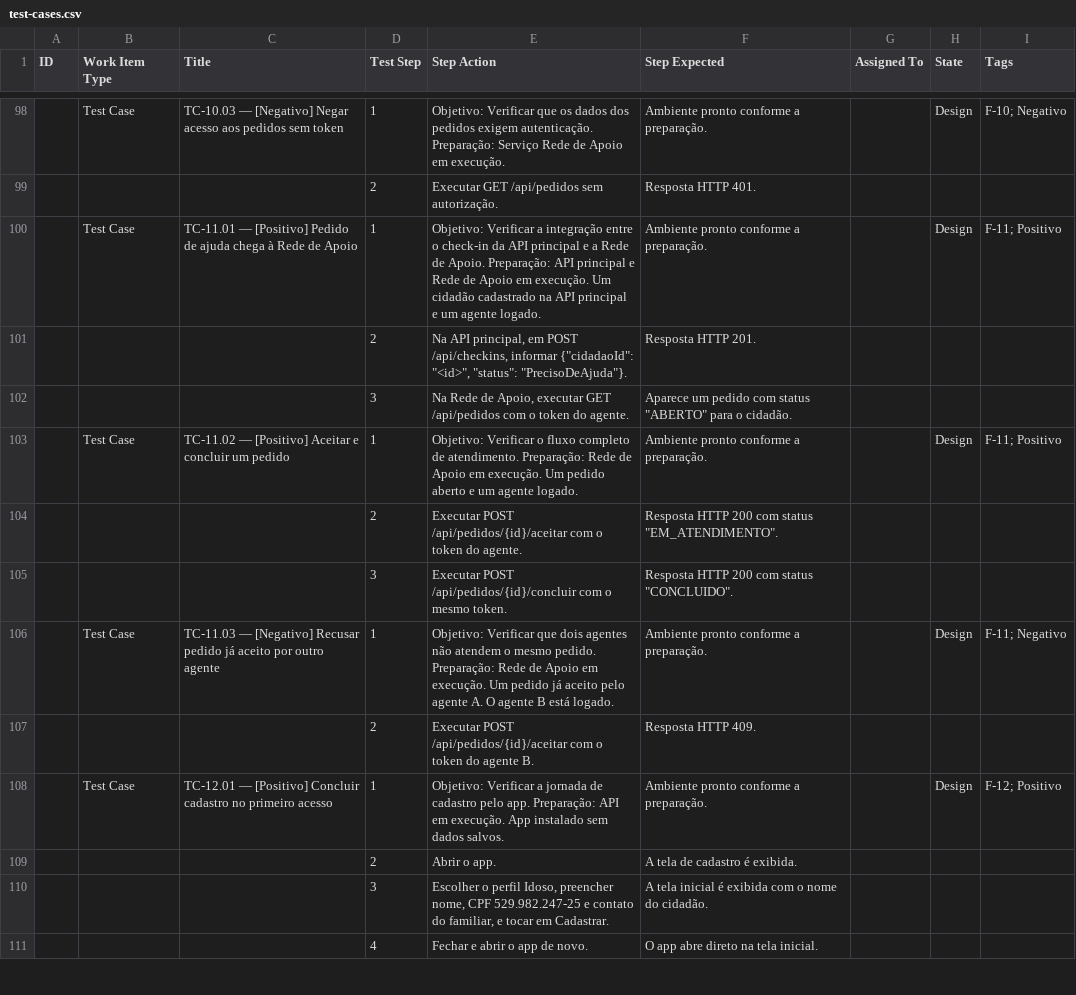
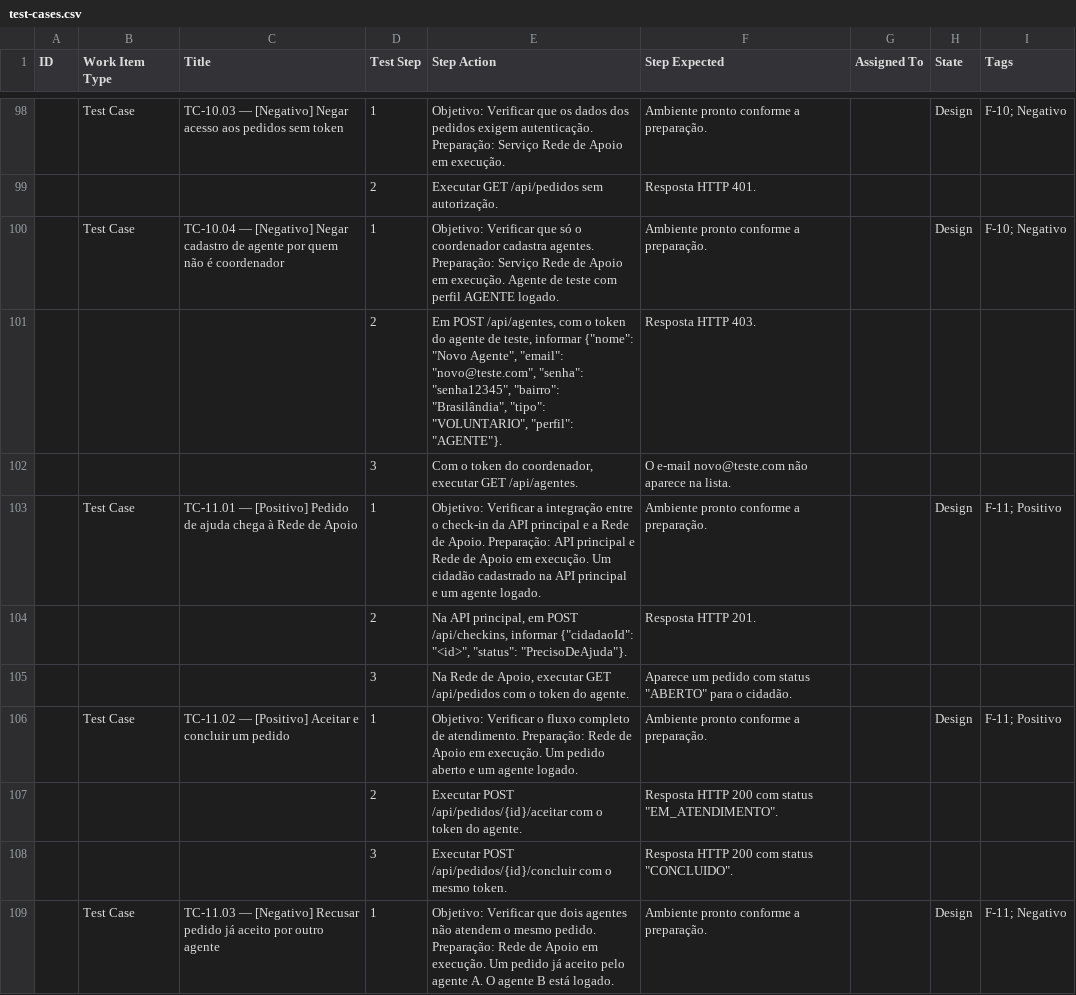
Before and after one commit to GS-2026-SombraAmiga/sombra-amiga, a CSV file: docs/testing/test-cases.csv, drawn as a sheet; only a part is shown, gaps mark what is left out; the shorter side is filled out with more unchanged rows; the diff names each change by its address in the sheet, - before the commit and + after, or states it on an @@ line.

Commit message:
Testing: revisão de F-10 a F-14, TC-10.04 e PDF de entrega com prints do Azure DevOps

```diff
--- a/docs/testing/test-cases.csv
+++ b/docs/testing/test-cases.csv
+row 100:  | Test Case | TC-10.04 — [Negativo] Negar cadastro de agente por quem não é coordenador | 1 | Objetivo: Verificar que só o coordenador cadastra agentes. Preparação: Serviço Rede de Apoio em execução. Agente de teste com perfil AGENTE logado. | Ambiente pronto conforme a preparação. |  | Design | F-10; Negativo
+row 101:  |  |  | 2 | Em POST /api/agentes, com o token do agente de teste, informar {"nome": "Novo Agente", "email": "novo@teste.com", "senha": "senha12345", "bairro": "Brasilândia", "tipo": "VOLUNTARIO", "perfil": "AGENTE"}. | Resposta HTTP 403.
+row 102:  |  |  | 3 | Com o token do coordenador, executar GET /api/agentes. | O e-mail novo@teste.com não aparece na lista.
```
Also changed, not shown: docs/testing/features.csv, 10 other files.
